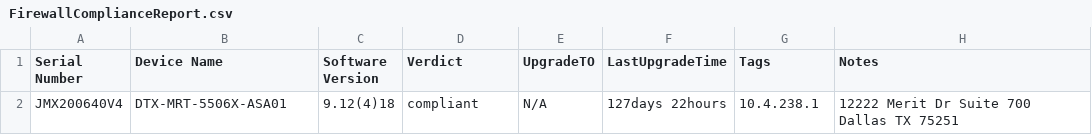
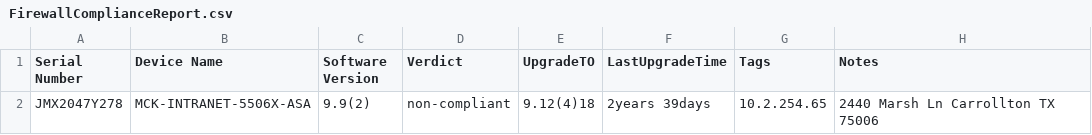
Before and after one commit to ezehreubenccie/ezehtechnology, a CSV file: network_automation/FirewallComplianceReport.csv, drawn as a sheet.

```diff
--- a/network_automation/FirewallComplianceReport.csv
+++ b/network_automation/FirewallComplianceReport.csv
@@ -1,2 +1,2 @@
 Serial Number,Device Name,Software Version,Verdict,UpgradeTO,LastUpgradeTime,Tags,Notes
-JMX200640V4,DTX-MRT-5506X-ASA01,9.12(4)18,compliant,N/A,127days 22hours,10.4.238.1,12222 Merit Dr Suite 700 Dallas TX 75251
+JMX2047Y278,MCK-INTRANET-5506X-ASA,9.9(2),non-compliant,9.12(4)18,2years 39days,10.2.254.65,2440 Marsh Ln Carrollton TX 75006
```
Also changed, not shown: network_automation/2960xSwitchComplianceReport.csv, 47 other files.
